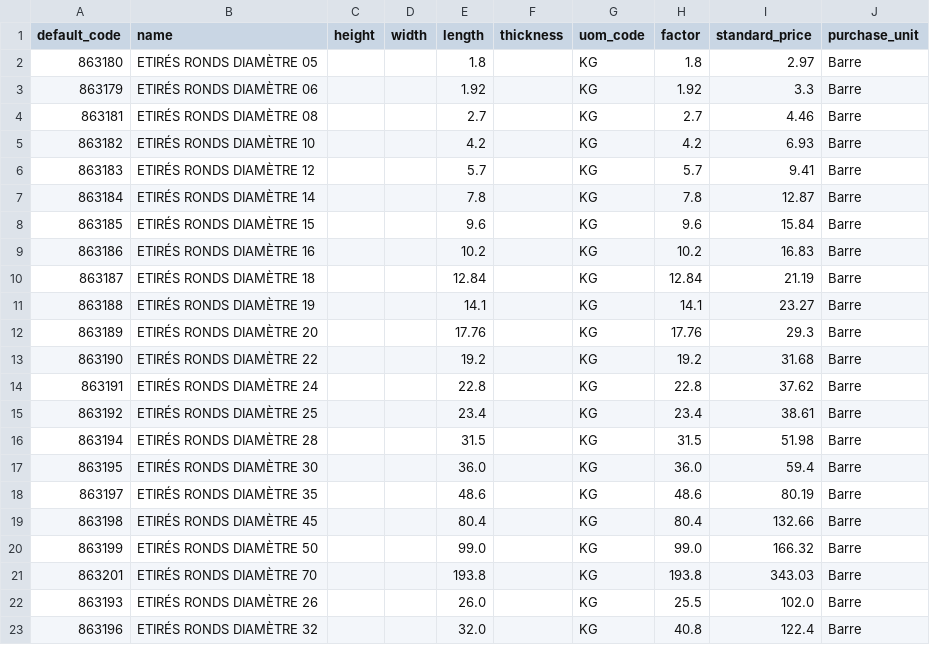
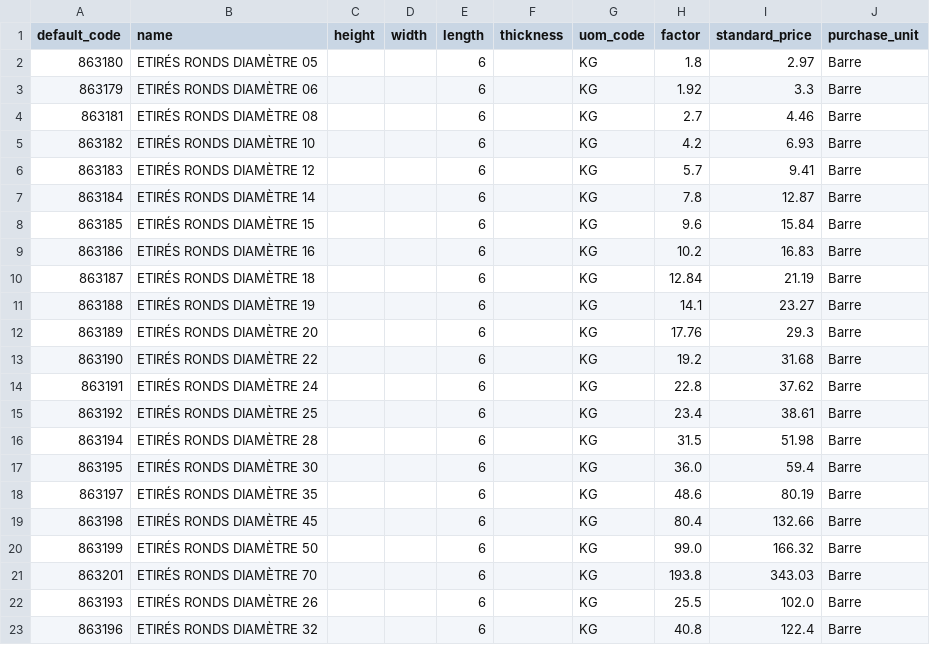
Before and after one commit to Metallerie/odoo18, a CSV file: csv/barre-acier-etire-2.csv, drawn as a sheet.

Commit message:
Set height to 6 for all barre-acier-etire items
Updated height values for all items to 6.

```diff
--- a/csv/barre-acier-etire-2.csv
+++ b/csv/barre-acier-etire-2.csv
@@ -1,23 +1,23 @@
 default_code,name,height,width,length,thickness,uom_code,factor,standard_price,purchase_unit
-863180,ETIRÉS RONDS DIAMÈTRE 05,,,1.8,,KG,1.8,2.97,Barre
-863179,ETIRÉS RONDS DIAMÈTRE 06,,,1.92,,KG,1.92,3.3,Barre
-863181,ETIRÉS RONDS DIAMÈTRE 08,,,2.7,,KG,2.7,4.46,Barre
-863182,ETIRÉS RONDS DIAMÈTRE 10,,,4.2,,KG,4.2,6.93,Barre
-863183,ETIRÉS RONDS DIAMÈTRE 12,,,5.7,,KG,5.7,9.41,Barre
-863184,ETIRÉS RONDS DIAMÈTRE 14,,,7.8,,KG,7.8,12.87,Barre
-863185,ETIRÉS RONDS DIAMÈTRE 15,,,9.6,,KG,9.6,15.84,Barre
-863186,ETIRÉS RONDS DIAMÈTRE 16,,,10.2,,KG,10.2,16.83,Barre
-863187,ETIRÉS RONDS DIAMÈTRE 18,,,12.84,,KG,12.84,21.19,Barre
-863188,ETIRÉS RONDS DIAMÈTRE 19,,,14.1,,KG,14.1,23.27,Barre
-863189,ETIRÉS RONDS DIAMÈTRE 20,,,17.76,,KG,17.76,29.3,Barre
-863190,ETIRÉS RONDS DIAMÈTRE 22,,,19.2,,KG,19.2,31.68,Barre
-863191,ETIRÉS RONDS DIAMÈTRE 24,,,22.8,,KG,22.8,37.62,Barre
-863192,ETIRÉS RONDS DIAMÈTRE 25,,,23.4,,KG,23.4,38.61,Barre
-863194,ETIRÉS RONDS DIAMÈTRE 28,,,31.5,,KG,31.5,51.98,Barre
-863195,ETIRÉS RONDS DIAMÈTRE 30,,,36.0,,KG,36.0,59.4,Barre
-863197,ETIRÉS RONDS DIAMÈTRE 35,,,48.6,,KG,48.6,80.19,Barre
-863198,ETIRÉS RONDS DIAMÈTRE 45,,,80.4,,KG,80.4,132.66,Barre
-863199,ETIRÉS RONDS DIAMÈTRE 50,,,99.0,,KG,99.0,166.32,Barre
-863201,ETIRÉS RONDS DIAMÈTRE 70,,,193.8,,KG,193.8,343.03,Barre
-863193,ETIRÉS RONDS DIAMÈTRE 26,,,26.0,,KG,25.5,102.0,Barre
-863196,ETIRÉS RONDS DIAMÈTRE 32,,,32.0,,KG,40.8,122.4,Barre
+863180,ETIRÉS RONDS DIAMÈTRE 05,,,6,,KG,1.8,2.97,Barre
+863179,ETIRÉS RONDS DIAMÈTRE 06,,,6,,KG,1.92,3.3,Barre
+863181,ETIRÉS RONDS DIAMÈTRE 08,,,6,,KG,2.7,4.46,Barre
+863182,ETIRÉS RONDS DIAMÈTRE 10,,,6,,KG,4.2,6.93,Barre
+863183,ETIRÉS RONDS DIAMÈTRE 12,,,6,,KG,5.7,9.41,Barre
+863184,ETIRÉS RONDS DIAMÈTRE 14,,,6,,KG,7.8,12.87,Barre
+863185,ETIRÉS RONDS DIAMÈTRE 15,,,6,,KG,9.6,15.84,Barre
+863186,ETIRÉS RONDS DIAMÈTRE 16,,,6,,KG,10.2,16.83,Barre
+863187,ETIRÉS RONDS DIAMÈTRE 18,,,6,,KG,12.84,21.19,Barre
+863188,ETIRÉS RONDS DIAMÈTRE 19,,,6,,KG,14.1,23.27,Barre
+863189,ETIRÉS RONDS DIAMÈTRE 20,,,6,,KG,17.76,29.3,Barre
+863190,ETIRÉS RONDS DIAMÈTRE 22,,,6,,KG,19.2,31.68,Barre
+863191,ETIRÉS RONDS DIAMÈTRE 24,,,6,,KG,22.8,37.62,Barre
+863192,ETIRÉS RONDS DIAMÈTRE 25,,,6,,KG,23.4,38.61,Barre
+863194,ETIRÉS RONDS DIAMÈTRE 28,,,6,,KG,31.5,51.98,Barre
+863195,ETIRÉS RONDS DIAMÈTRE 30,,,6,,KG,36.0,59.4,Barre
+863197,ETIRÉS RONDS DIAMÈTRE 35,,,6,,KG,48.6,80.19,Barre
+863198,ETIRÉS RONDS DIAMÈTRE 45,,,6,,KG,80.4,132.66,Barre
+863199,ETIRÉS RONDS DIAMÈTRE 50,,,6,,KG,99.0,166.32,Barre
+863201,ETIRÉS RONDS DIAMÈTRE 70,,,6,,KG,193.8,343.03,Barre
+863193,ETIRÉS RONDS DIAMÈTRE 26,,,6,,KG,25.5,102.0,Barre
+863196,ETIRÉS RONDS DIAMÈTRE 32,,,6,,KG,40.8,122.4,Barre
```
